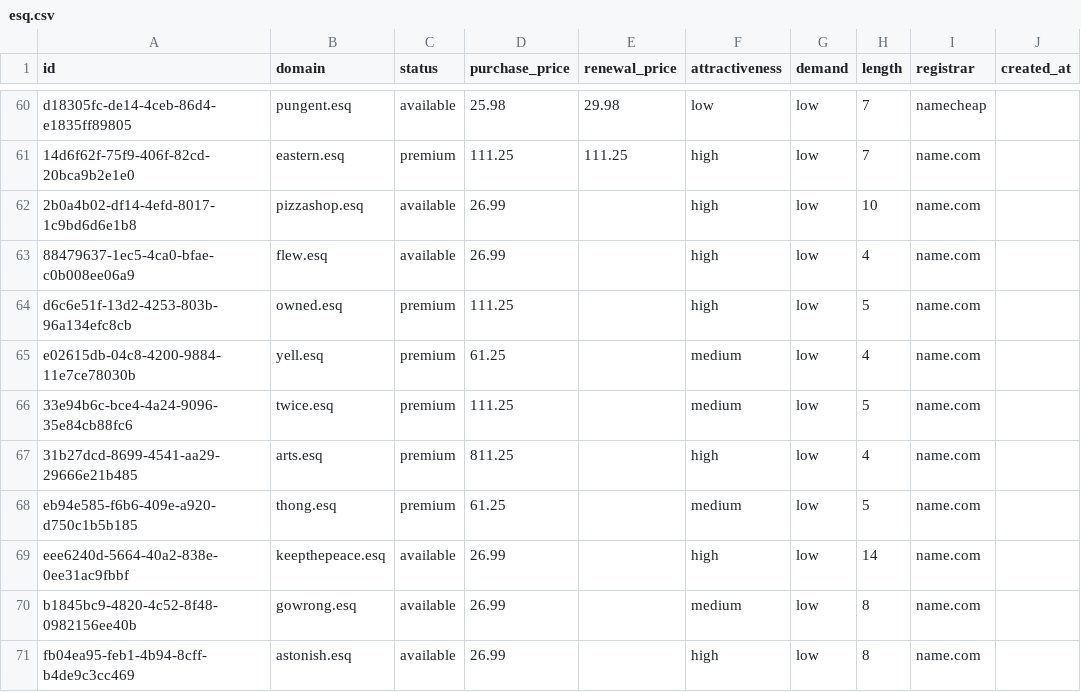
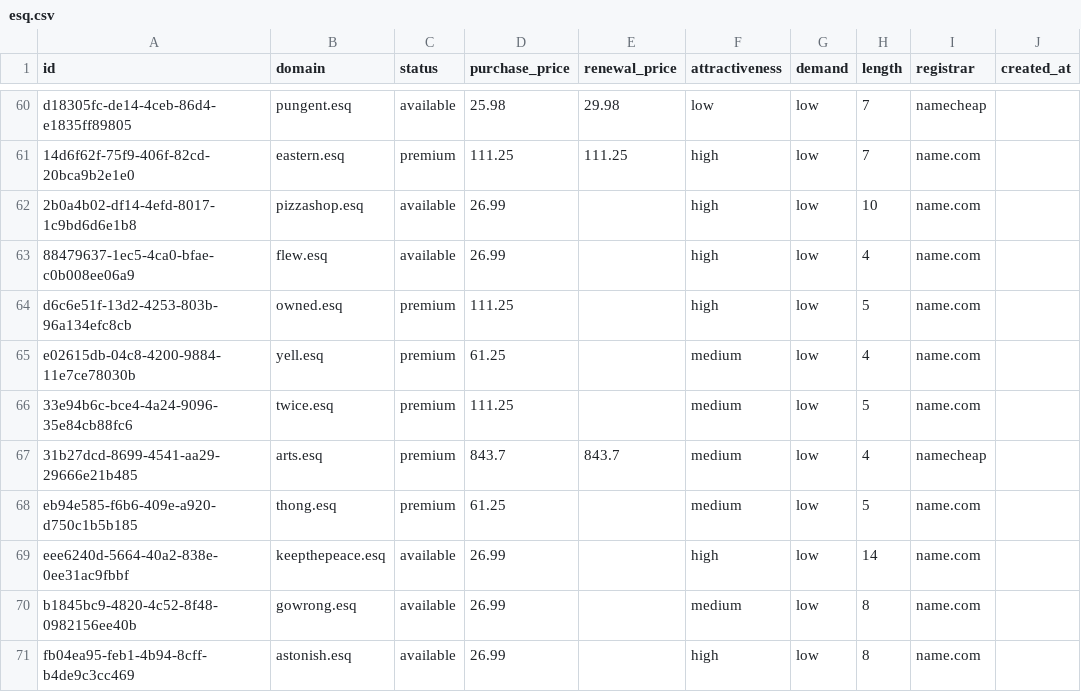
Before and after one commit to UniqueDomains/esq-oneword-domains, a CSV file: esq.csv, drawn as a sheet; only a part is shown, gaps mark what is left out; the diff names each change by its address in the sheet, - before the commit and + after, or states it on an @@ line.

Commit message:
Domains update

```diff
--- a/esq.csv
+++ b/esq.csv
-D67 (purchase_price): 811.25
+D67 (purchase_price): 843.7
-E67 (renewal_price): (empty)
+E67 (renewal_price): 843.7
-F67 (attractiveness): high
+F67 (attractiveness): medium
-I67 (registrar): name.com
+I67 (registrar): namecheap
```
Also changed, not shown: 4 other files.
